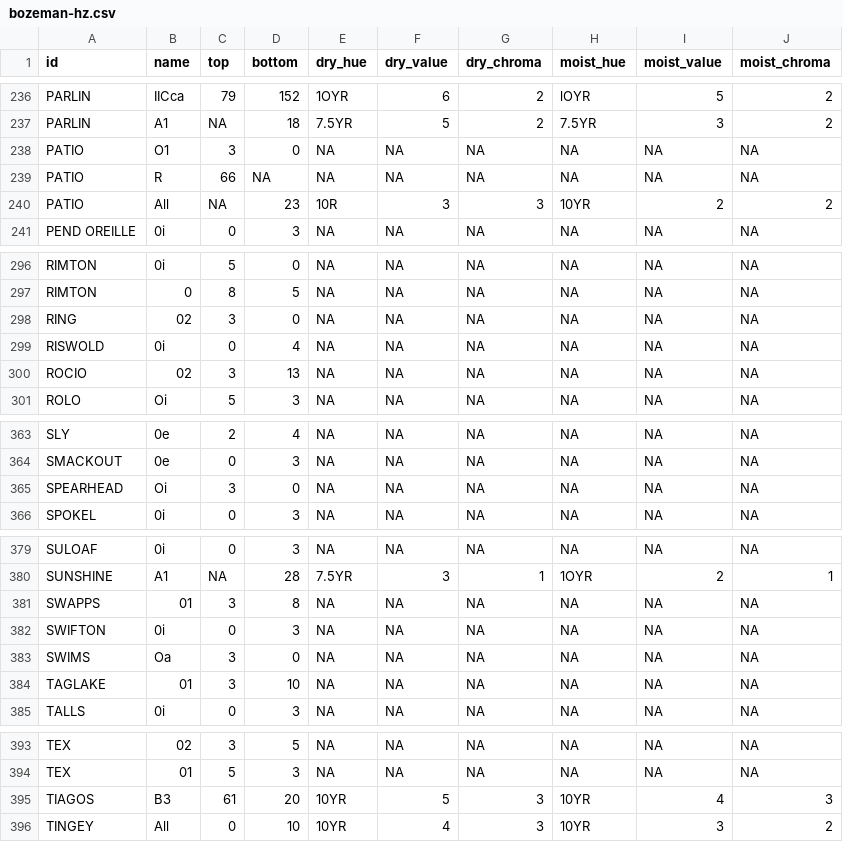
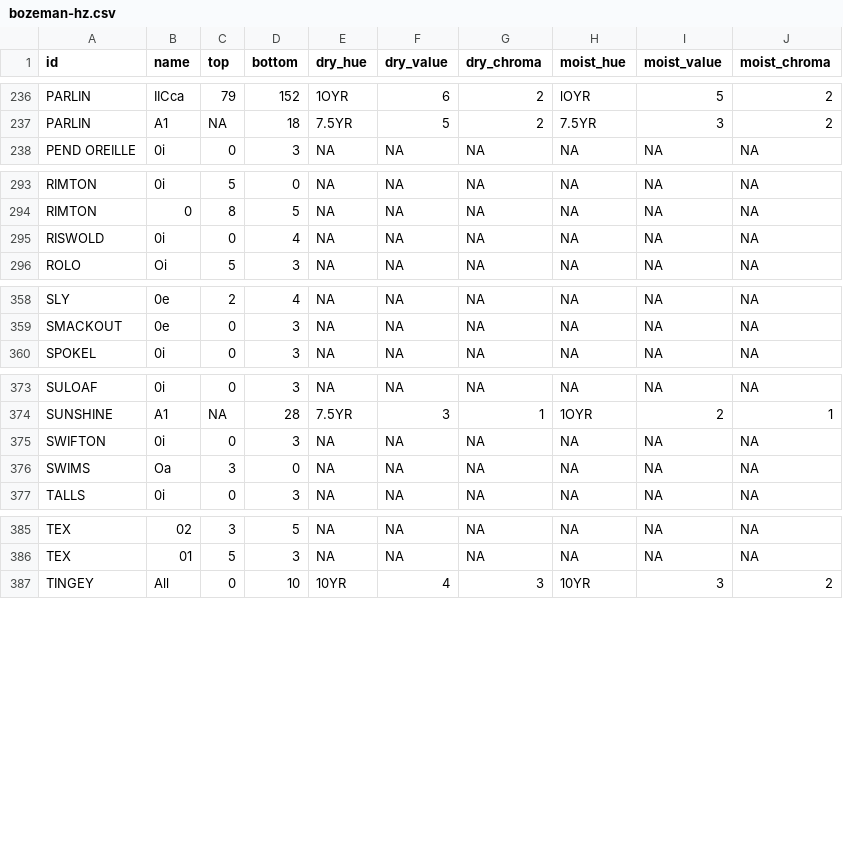
Before and after one commit to ncss-tech/SoilKnowledgeBase, a CSV file: inst/extdata/OSD-error-reporting/RO/bozeman-hz.csv, drawn as a sheet; only a part is shown, gaps mark what is left out; the diff covers the shown part only; the diff names each change by its address in the sheet, - before the commit and + after, or states it on an @@ line.

```diff
--- a/inst/extdata/OSD-error-reporting/RO/bozeman-hz.csv
+++ b/inst/extdata/OSD-error-reporting/RO/bozeman-hz.csv
-row 238: PATIO | O1 | 3 | 0 | NA | NA | NA | NA | NA | NA
-row 239: PATIO | R | 66 | NA | NA | NA | NA | NA | NA | NA
-row 240: PATIO | All | NA | 23 | 10R | 3 | 3 | 10YR | 2 | 2
-row 298: RING | 02 | 3 | 0 | NA | NA | NA | NA | NA | NA
-row 300: ROCIO | 02 | 3 | 13 | NA | NA | NA | NA | NA | NA
-row 365: SPEARHEAD | Oi | 3 | 0 | NA | NA | NA | NA | NA | NA
-row 381: SWAPPS | 01 | 3 | 8 | NA | NA | NA | NA | NA | NA
-row 384: TAGLAKE | 01 | 3 | 10 | NA | NA | NA | NA | NA | NA
-row 395: TIAGOS | B3 | 61 | 20 | 10YR | 5 | 3 | 10YR | 4 | 3
```
Also changed, not shown: 2 removed rows elsewhere in this file, inst/extdata/OSD-error-reporting/RO/bozeman-series.csv, inst/extdata/OSD-error-reporting/state/MT-series.csv, 13 other files.
